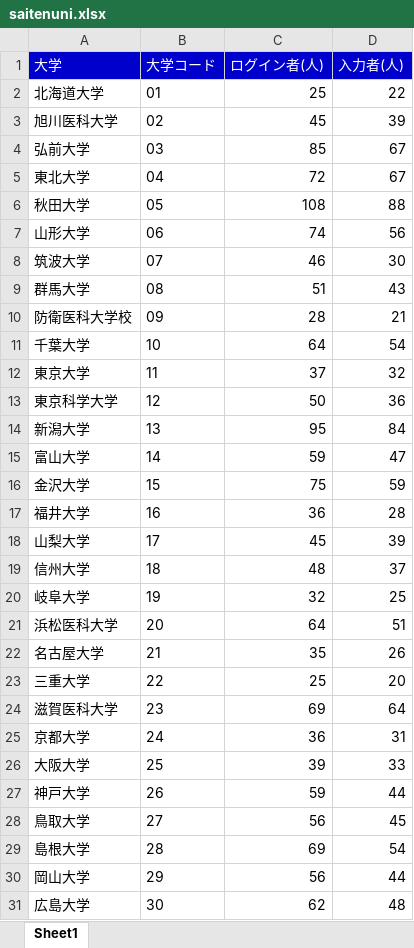
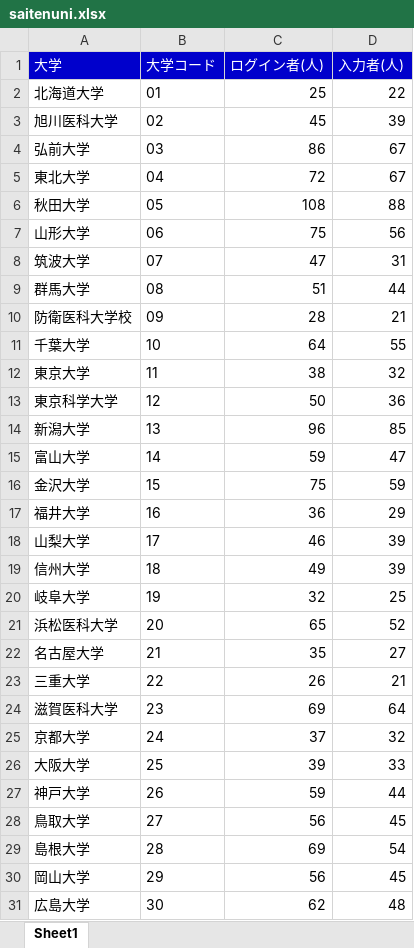
Before and after one commit to shinjimec/saiten_app, an Excel workbook: saitenuni.xlsx, sheet Sheet1, drawn as a sheet; only a part is shown; values as stored, in another font and other column widths than the file's, no borders; the diff covers the shown part only; the diff names each change by its address in the sheet, - before the commit and + after, or states it on an @@ line.

```diff
--- a/saitenuni.xlsx (sheet Sheet1)
+++ b/saitenuni.xlsx (sheet Sheet1)
-C4 (ログイン者(人)): 85
+C4 (ログイン者(人)): 86
-C7 (ログイン者(人)): 74
+C7 (ログイン者(人)): 75
-C8 (ログイン者(人)): 46
+C8 (ログイン者(人)): 47
-D8 (入力者(人)): 30
+D8 (入力者(人)): 31
-D9 (入力者(人)): 43
+D9 (入力者(人)): 44
-D11 (入力者(人)): 54
+D11 (入力者(人)): 55
-C12 (ログイン者(人)): 37
+C12 (ログイン者(人)): 38
-C14 (ログイン者(人)): 95
+C14 (ログイン者(人)): 96
-D14 (入力者(人)): 84
+D14 (入力者(人)): 85
-D17 (入力者(人)): 28
+D17 (入力者(人)): 29
-C18 (ログイン者(人)): 45
+C18 (ログイン者(人)): 46
-C19 (ログイン者(人)): 48
+C19 (ログイン者(人)): 49
-D19 (入力者(人)): 37
+D19 (入力者(人)): 39
-C21 (ログイン者(人)): 64
+C21 (ログイン者(人)): 65
-D21 (入力者(人)): 51
+D21 (入力者(人)): 52
-D22 (入力者(人)): 26
+D22 (入力者(人)): 27
-C23 (ログイン者(人)): 25
+C23 (ログイン者(人)): 26
-D23 (入力者(人)): 20
+D23 (入力者(人)): 21
-C25 (ログイン者(人)): 36
+C25 (ログイン者(人)): 37
-D25 (入力者(人)): 31
+D25 (入力者(人)): 32
-D30 (入力者(人)): 44
+D30 (入力者(人)): 45
```
Also changed, not shown: 38 edited cells elsewhere in this sheet, 1 other file.
